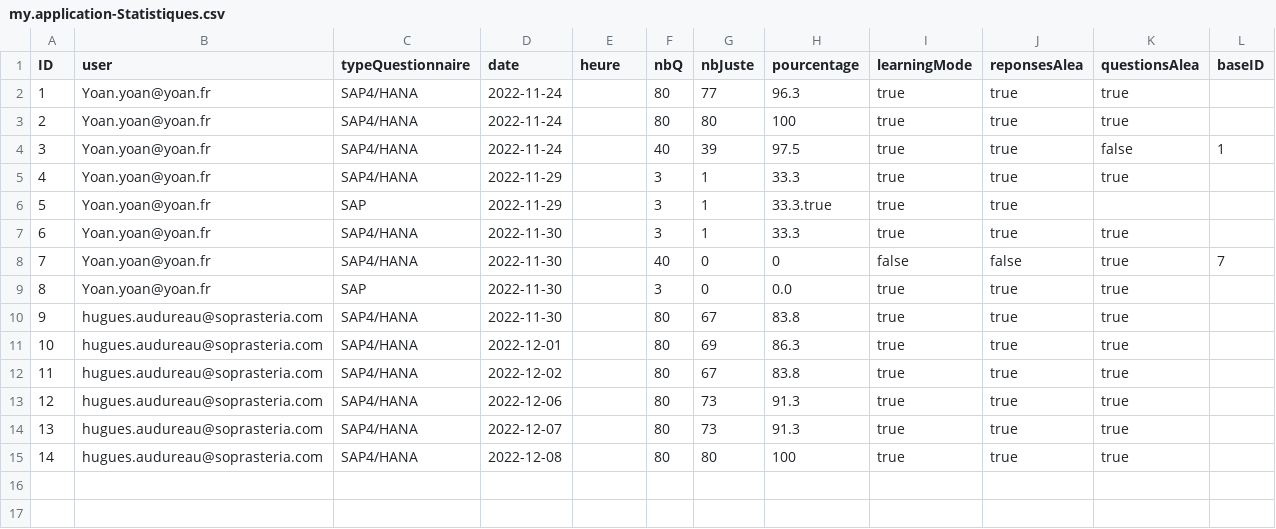
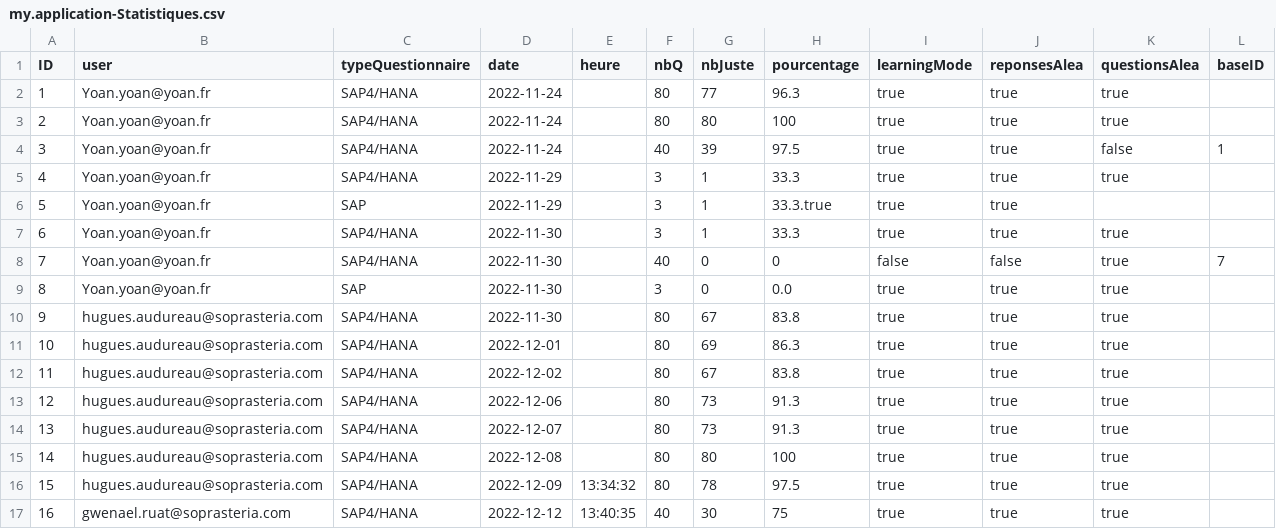
Before and after one commit to RemiB99/SAP_Certif_Pub, a CSV file: db/csv/my.application-Statistiques.csv, drawn as a sheet.

Commit message:
ajout data bdd stats

```diff
--- a/db/csv/my.application-Statistiques.csv
+++ b/db/csv/my.application-Statistiques.csv
@@ -15 +15,3 @@ ID;user;typeQuestionnaire;date;heure;nbQ;nbJuste;pourcentage;learningMode;repons
 14;hugues.audureau@soprasteria.com;SAP4/HANA;2022-12-08;;80;80;100;true;true;true;
+15;hugues.audureau@soprasteria.com;SAP4/HANA;2022-12-09;13:34:32;80;78;97.5;true;true;true;
+16;gwenael.ruat@soprasteria.com;SAP4/HANA;2022-12-12;13:40:35;40;30;75;true;true;true;
```
